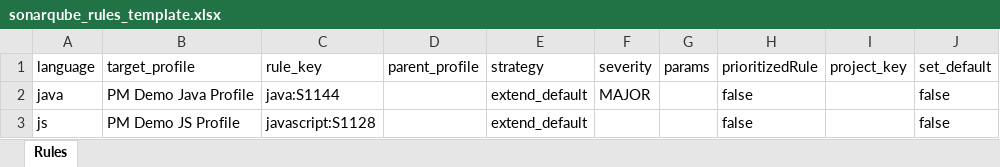
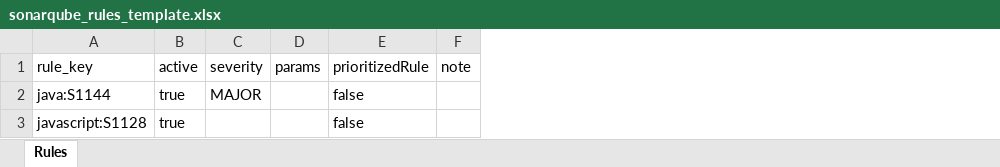
Before and after one commit to Ogannesson/sonarqube-rule-creator, an Excel workbook: templates/sonarqube_rules_template.xlsx, sheet Rules, drawn as a sheet; values as stored, in another font and other column widths than the file's, no borders; removed rows and columns are numbered as before the commit, all else as after; the diff names each change by its address in the sheet, - before the commit and + after, or states it on an @@ line.

Commit message:
Release SonarQube Profile Creator 1.2.0

```diff
--- a/templates/sonarqube_rules_template.xlsx (sheet Rules)
+++ b/templates/sonarqube_rules_template.xlsx (sheet Rules)
-column A (language), rows 2-3: java | js
-column B (target_profile), rows 2-3: PM Demo Java Profile | PM Demo JS Profile
-column D (parent_profile), empty
-column E (strategy), rows 2-3: extend_default | extend_default
+column B (active), rows 2-3: true | true
-column I (project_key), empty
-column J (set_default), rows 2-3: false | false
+column F (note), empty
```
Also changed, not shown: 19 other files.
